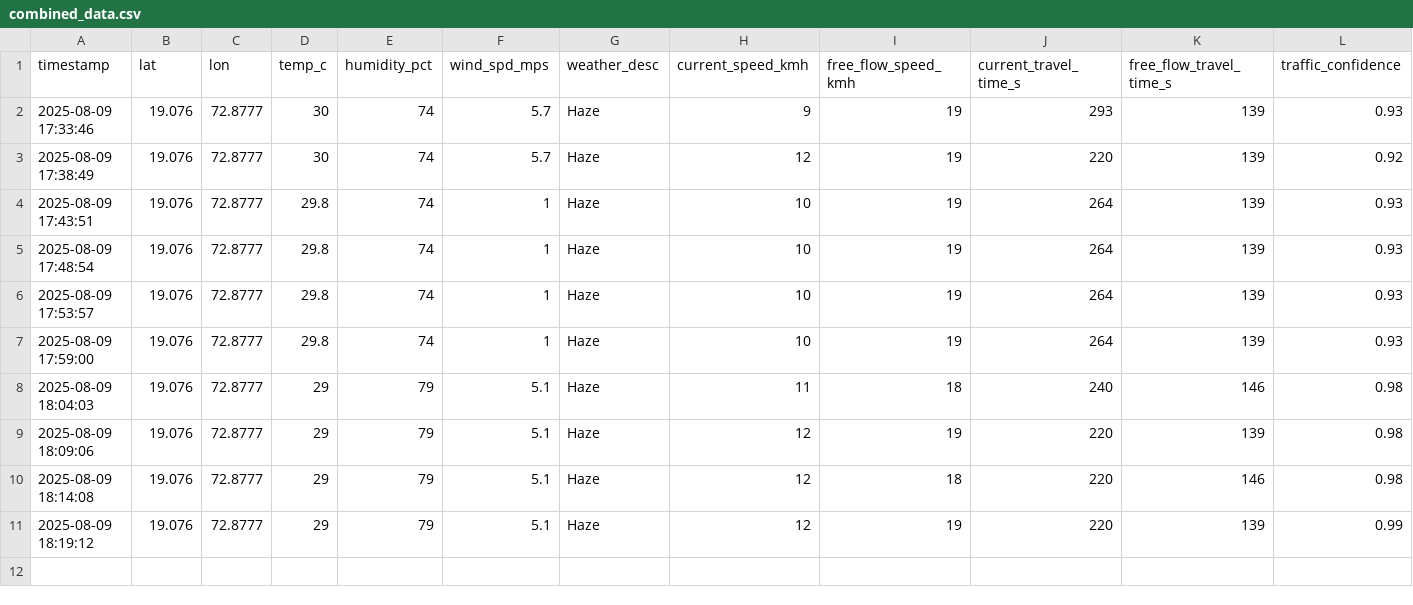
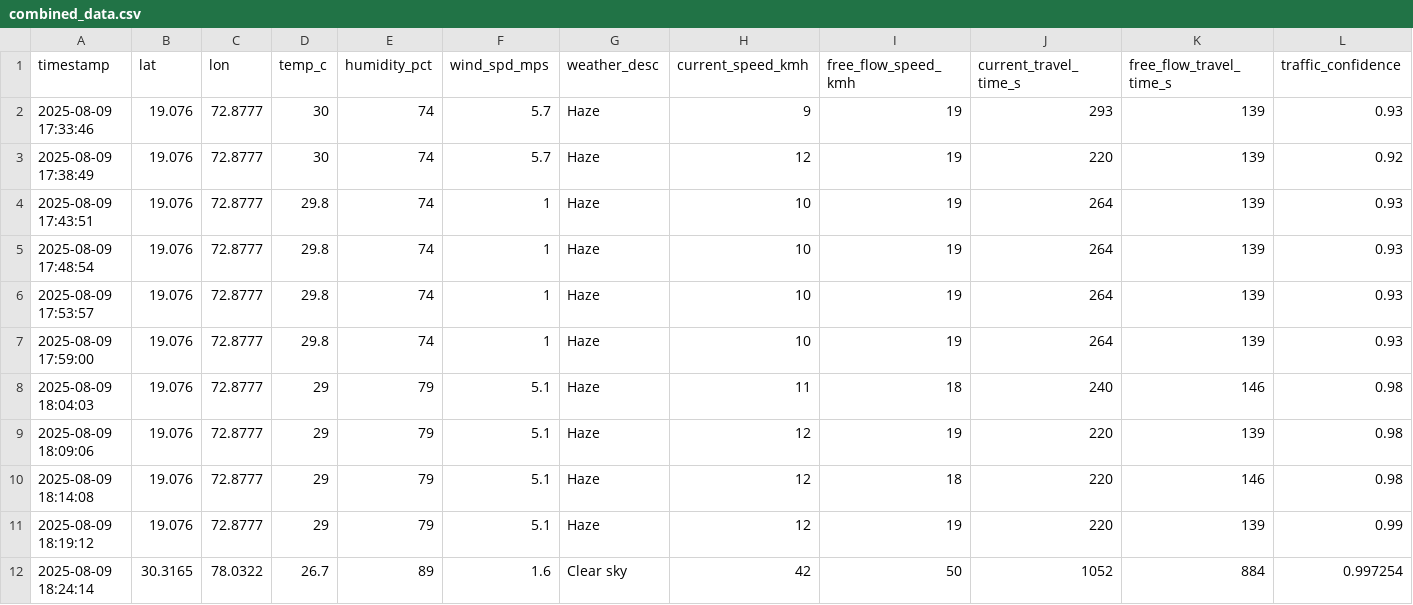
Before and after one commit to Mohankrishna07-maddila/effect-of-weather-pattern-on-productivity, a CSV file: combined_data.csv, drawn as a sheet; only a part is shown; rows hold the shown columns only; the diff names each change by its address in the sheet, - before the commit and + after, or states it on an @@ line.

Commit message:
Addded new data in dataset

```diff
--- a/combined_data.csv
+++ b/combined_data.csv
+row 12: 2025-08-09 18:24:14 | 30.3165 | 78.0322 | 26.7 | 89 | 1.6 | Clear sky | 42 | 50 | 1052 | 884 | 0.997254
```
